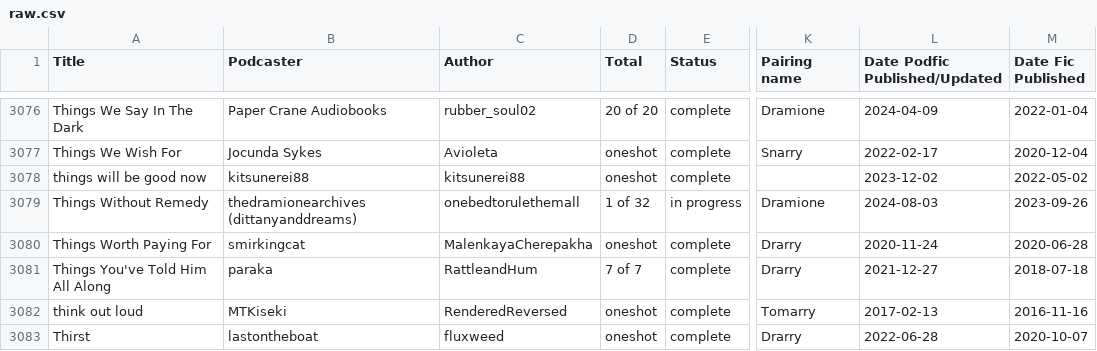
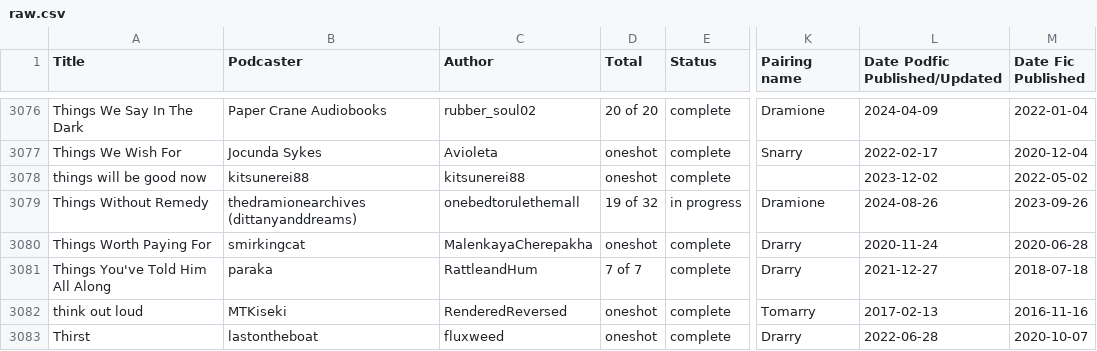
Before and after one commit to tofulionraven/podfics, a CSV file: data/raw.csv, drawn as a sheet; only a part is shown, gaps mark what is left out; the diff covers the shown part only; the diff names each change by its address in the sheet, - before the commit and + after, or states it on an @@ line.

```diff
--- a/data/raw.csv
+++ b/data/raw.csv
-D3079 (Total): 1 of 32
+D3079 (Total): 19 of 32
-L3079 (Date Podfic Published/Updated): 2024-08-03
+L3079 (Date Podfic Published/Updated): 2024-08-26
```
Also changed, not shown: 3 added rows and 10 edited cells elsewhere in this file, 2 other files.
